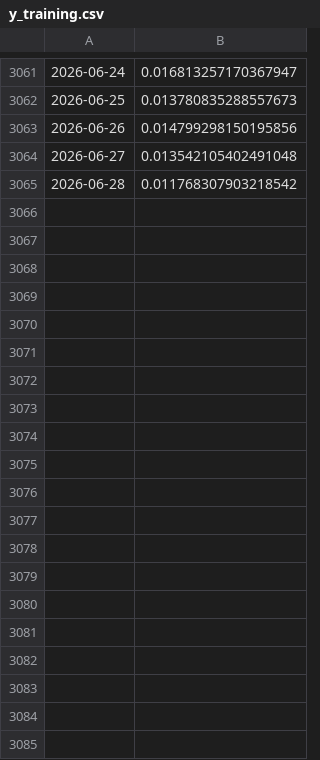
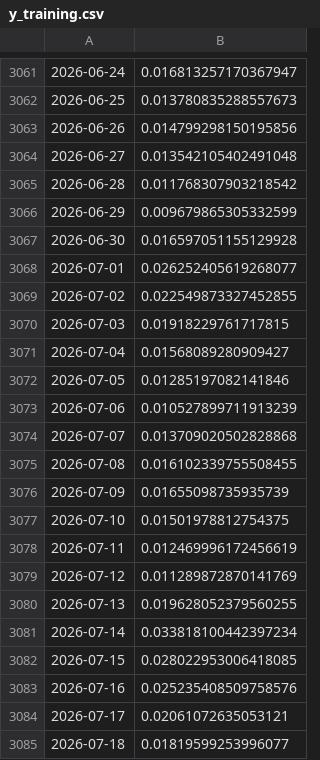
Before and after one commit to Lulloooo/BTCvolatility-nowcasting-Forecasting, a CSV file: data/training_data/y_training.csv, drawn as a sheet; only a part is shown, gaps mark what is left out; the diff covers the shown part only.

```diff
--- a/data/training_data/y_training.csv
+++ b/data/training_data/y_training.csv
@@ -3065 +3065,21 @@
 2026-06-28,0.011768307903218542
+2026-06-29,0.009679865305332599
+2026-06-30,0.016597051155129928
+2026-07-01,0.026252405619268077
+2026-07-02,0.022549873327452855
+2026-07-03,0.01918229761717815
+2026-07-04,0.01568089280909427
+2026-07-05,0.01285197082141846
+2026-07-06,0.010527899711913239
+2026-07-07,0.013709020502828868
+2026-07-08,0.016102339755508455
+2026-07-09,0.01655098735935739
+2026-07-10,0.01501978812754375
+2026-07-11,0.012469996172456619
+2026-07-12,0.011289872870141769
+2026-07-13,0.019628052379560255
+2026-07-14,0.033818100442397234
+2026-07-15,0.028022953006418085
+2026-07-16,0.025235408509758576
+2026-07-17,0.02061072635053121
+2026-07-18,0.01819599253996077
```
Also changed, not shown: 14 added rows and 18 edited cells elsewhere in this file, data/training_data/df_upToDate.csv, data/training_data/x_training.csv, 4 other files.
